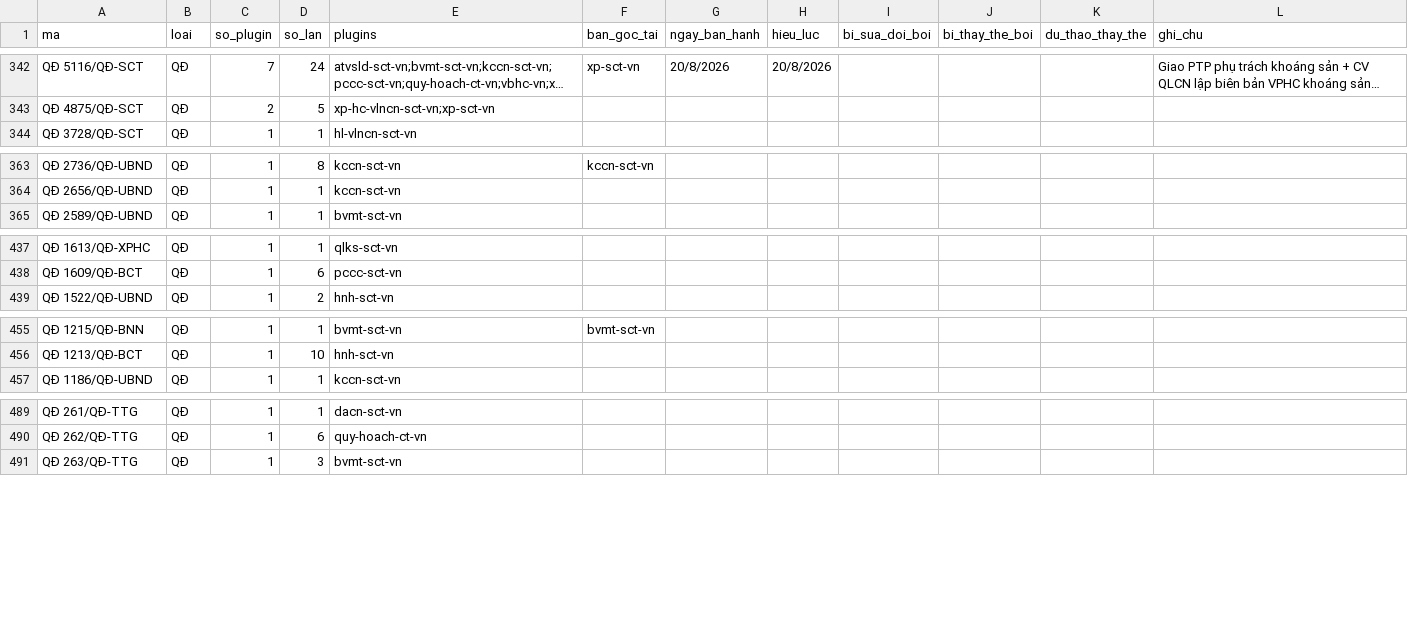
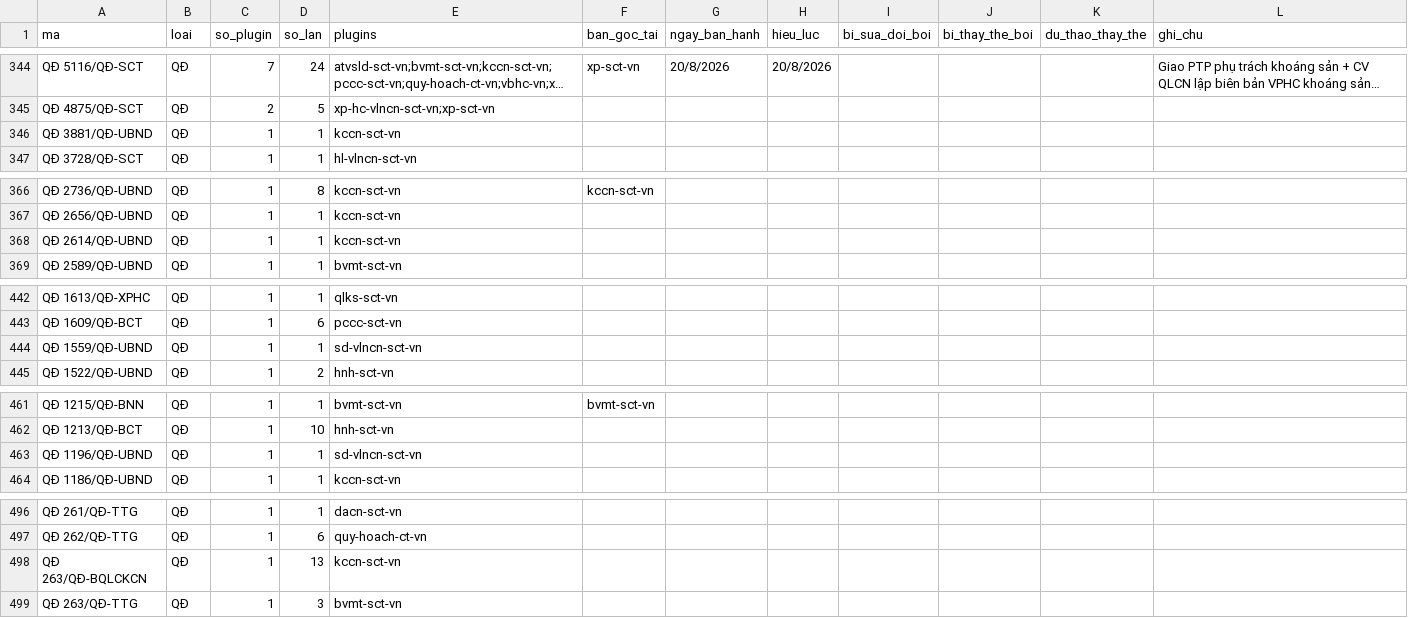
Before and after one commit to Trangsct/skill-sct, a CSV file: registry/van-ban-phap-luat.csv, drawn as a sheet; only a part is shown, gaps mark what is left out; long unchanged cells end in …; the diff covers the shown part only; the diff names each change by its address in the sheet, - before the commit and + after, or states it on an @@ line.

```diff
--- a/registry/van-ban-phap-luat.csv
+++ b/registry/van-ban-phap-luat.csv
+row 346: QĐ 3881/QĐ-UBND | QĐ | 1 | 1 | kccn-sct-vn
+row 368: QĐ 2614/QĐ-UBND | QĐ | 1 | 1 | kccn-sct-vn
+row 444: QĐ 1559/QĐ-UBND | QĐ | 1 | 1 | sd-vlncn-sct-vn
+row 463: QĐ 1196/QĐ-UBND | QĐ | 1 | 1 | sd-vlncn-sct-vn
+row 498: QĐ 263/QĐ-BQLCKCN | QĐ | 1 | 13 | kccn-sct-vn
```
Also changed, not shown: 4 added rows and 14 edited cells elsewhere in this file, 9 other files.
